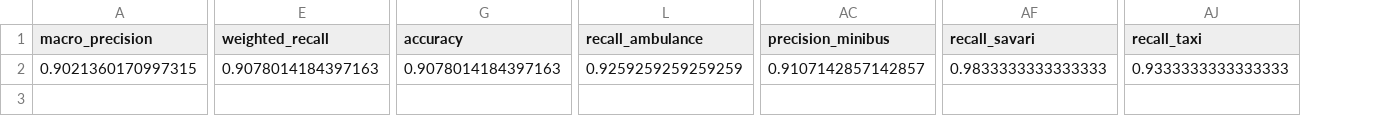
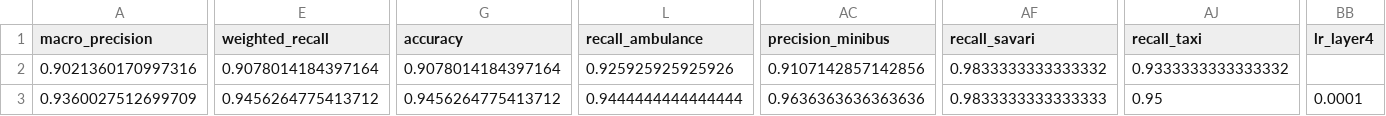
Before and after one commit to NazaninNosrati/traffic-vehicle-project, a CSV file: results/experiments.csv, drawn as a sheet; only a part is shown, gaps mark what is left out; rows hold the shown columns only; the diff covers the shown part only; the diff names each change by its address in the sheet, - before the commit and + after, or states it on an @@ line.

```diff
--- a/results/experiments.csv
+++ b/results/experiments.csv
+column BB (lr_layer4), empty
-A2 (macro_precision): 0.9021360170997315
+A2 (macro_precision): 0.9021360170997316
-E2 (weighted_recall): 0.9078014184397163
+E2 (weighted_recall): 0.9078014184397164
-G2 (accuracy): 0.9078014184397163
+G2 (accuracy): 0.9078014184397164
-L2 (recall_ambulance): 0.9259259259259259
+L2 (recall_ambulance): 0.925925925925926
-AC2 (precision_minibus): 0.9107142857142857
+AC2 (precision_minibus): 0.9107142857142856
-AF2 (recall_savari): 0.9833333333333333
+AF2 (recall_savari): 0.9833333333333332
-AJ2 (recall_taxi): 0.9333333333333333
+AJ2 (recall_taxi): 0.9333333333333332
+row 3: 0.9360027512699709 | 0.9456264775413712 | 0.9456264775413712 | 0.9444444444444444 | 0.9636363636363636 | 0.9833333333333333 | 0.95 | 0.0001
```
Also changed, not shown: 3 edited cells elsewhere in this file, 2 other files.
